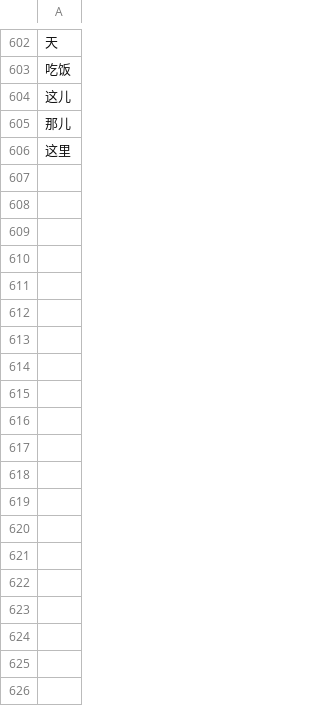
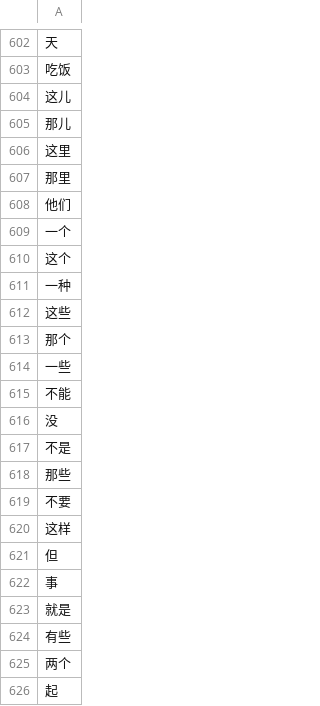
Before and after one commit to cglangs/lc_podcast, a CSV file: python/known_words.csv, drawn as a sheet; only a part is shown, gaps mark what is left out; the diff covers the shown part only.

Commit message:
clean up data

```diff
--- a/python/known_words.csv
+++ b/python/known_words.csv
@@ -606 +606,21 @@
 这里
+那里
+他们
+一个
+这个
+一种
+这些
+那个
+一些
+不能
+没
+不是
+那些
+不要
+这样
+但
+事
+就是
+有些
+两个
+起
```
Also changed, not shown: 18 added rows elsewhere in this file, 2 other files.
